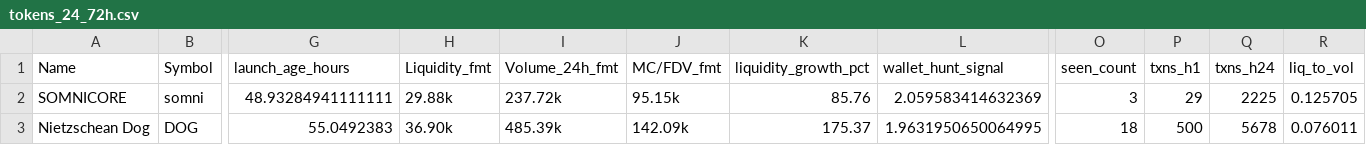
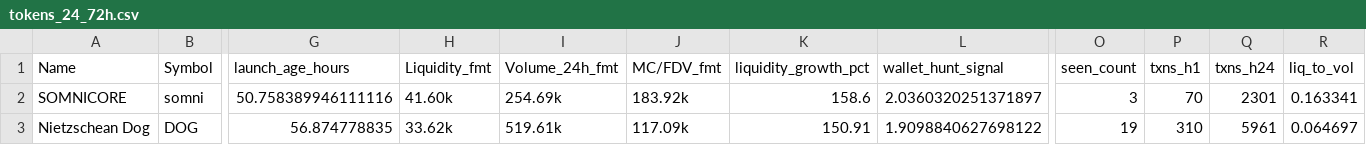
Before and after one commit to ziovajoz/solana-token-csv, a CSV file: output/tokens_24_72h.csv, drawn as a sheet; only a part is shown, gaps mark what is left out; the diff names each change by its address in the sheet, - before the commit and + after, or states it on an @@ line.

```diff
--- a/output/tokens_24_72h.csv
+++ b/output/tokens_24_72h.csv
-G2 (launch_age_hours): 48.93284941111111
+G2 (launch_age_hours): 50.758389946111116
-H2 (Liquidity_fmt): 29.88k
+H2 (Liquidity_fmt): 41.60k
-I2 (Volume_24h_fmt): 237.72k
+I2 (Volume_24h_fmt): 254.69k
-J2 (MC/FDV_fmt): 95.15k
+J2 (MC/FDV_fmt): 183.92k
-K2 (liquidity_growth_pct): 85.76
+K2 (liquidity_growth_pct): 158.6
-L2 (wallet_hunt_signal): 2.059583414632369
+L2 (wallet_hunt_signal): 2.0360320251371897
-P2 (txns_h1): 29
+P2 (txns_h1): 70
-Q2 (txns_h24): 2225
+Q2 (txns_h24): 2301
-R2 (liq_to_vol): 0.125705
+R2 (liq_to_vol): 0.163341
-G3 (launch_age_hours): 55.0492383
+G3 (launch_age_hours): 56.874778835
-H3 (Liquidity_fmt): 36.90k
+H3 (Liquidity_fmt): 33.62k
-I3 (Volume_24h_fmt): 485.39k
+I3 (Volume_24h_fmt): 519.61k
-J3 (MC/FDV_fmt): 142.09k
+J3 (MC/FDV_fmt): 117.09k
-K3 (liquidity_growth_pct): 175.37
+K3 (liquidity_growth_pct): 150.91
-L3 (wallet_hunt_signal): 1.9631950650064995
+L3 (wallet_hunt_signal): 1.9098840627698122
-O3 (seen_count): 18
+O3 (seen_count): 19
-P3 (txns_h1): 500
+P3 (txns_h1): 310
-Q3 (txns_h24): 5678
+Q3 (txns_h24): 5961
-R3 (liq_to_vol): 0.076011
+R3 (liq_to_vol): 0.064697
```
Also changed, not shown: candidate_cache.csv, output/excluded.csv, 3 other files.
